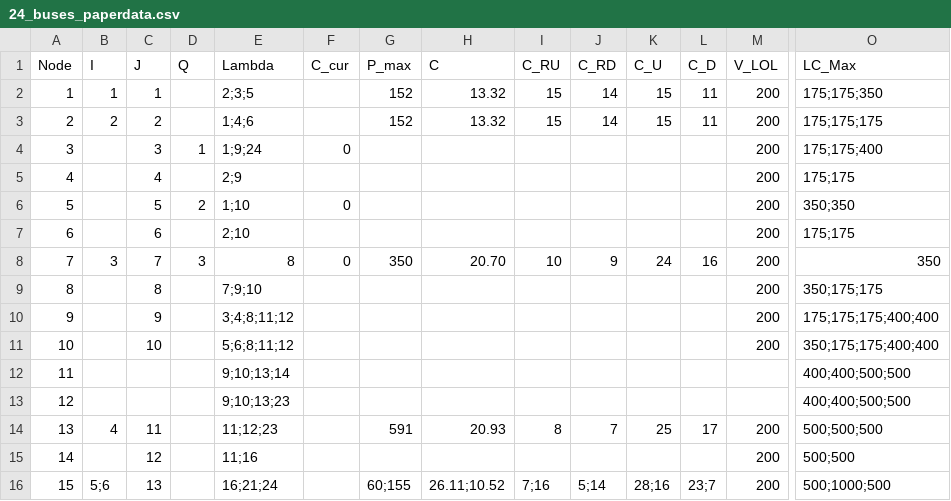
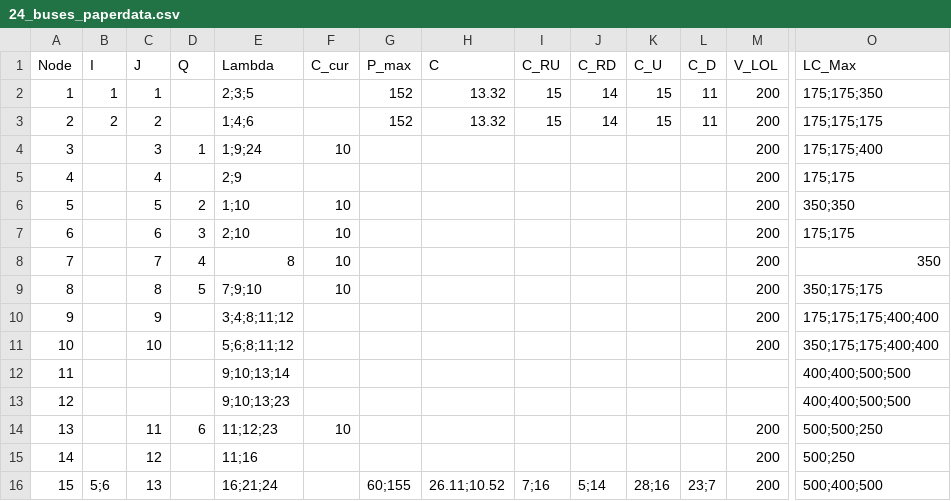
Before and after one commit to ltempfli/Team_assignment_AMO, a CSV file: data/24_buses_paperdata.csv, drawn as a sheet; only a part is shown, gaps mark what is left out; the diff covers the shown part only; the diff names each change by its address in the sheet, - before the commit and + after, or states it on an @@ line.

Commit message:
Data Update
Data Update auf Szenarios; Import angepasst; Tests mit C_Cur

```diff
--- a/data/24_buses_paperdata.csv
+++ b/data/24_buses_paperdata.csv
-F4 (C_cur): 0
+F4 (C_cur): 10
-F6 (C_cur): 0
+F6 (C_cur): 10
-D7 (Q): (empty)
+D7 (Q): 3
-F7 (C_cur): (empty)
+F7 (C_cur): 10
-B8 (I): 3
+B8 (I): (empty)
-D8 (Q): 3
+D8 (Q): 4
-F8 (C_cur): 0
+F8 (C_cur): 10
-G8 (P_max): 350
+G8 (P_max): (empty)
-H8 (C): 20.70
+H8 (C): (empty)
-I8 (C_RU): 10
+I8 (C_RU): (empty)
-J8 (C_RD): 9
+J8 (C_RD): (empty)
-K8 (C_U): 24
+K8 (C_U): (empty)
-L8 (C_D): 16
+L8 (C_D): (empty)
-D9 (Q): (empty)
+D9 (Q): 5
-F9 (C_cur): (empty)
+F9 (C_cur): 10
-B14 (I): 4
+B14 (I): (empty)
-D14 (Q): (empty)
+D14 (Q): 6
-F14 (C_cur): (empty)
+F14 (C_cur): 10
-G14 (P_max): 591
+G14 (P_max): (empty)
-H14 (C): 20.93
+H14 (C): (empty)
-I14 (C_RU): 8
+I14 (C_RU): (empty)
-J14 (C_RD): 7
+J14 (C_RD): (empty)
-K14 (C_U): 25
+K14 (C_U): (empty)
-L14 (C_D): 17
+L14 (C_D): (empty)
-O14 (LC_Max): 500;500;500
+O14 (LC_Max): 500;500;250
-O15 (LC_Max): 500;500
+O15 (LC_Max): 500;250
-O16 (LC_Max): 500;1000;500
+O16 (LC_Max): 500;400;500
```
Also changed, not shown: 32 edited cells elsewhere in this file, 2 other files.
